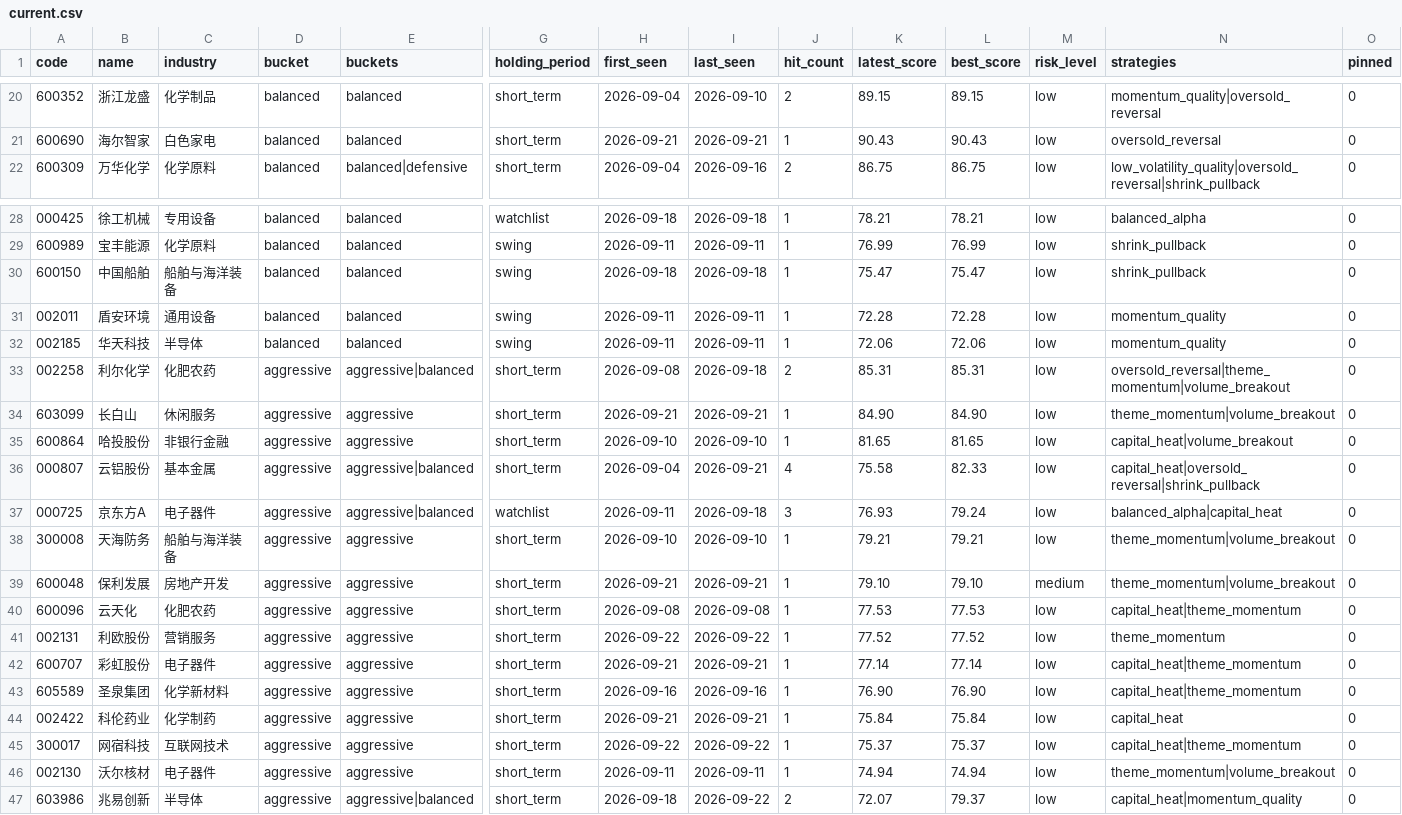
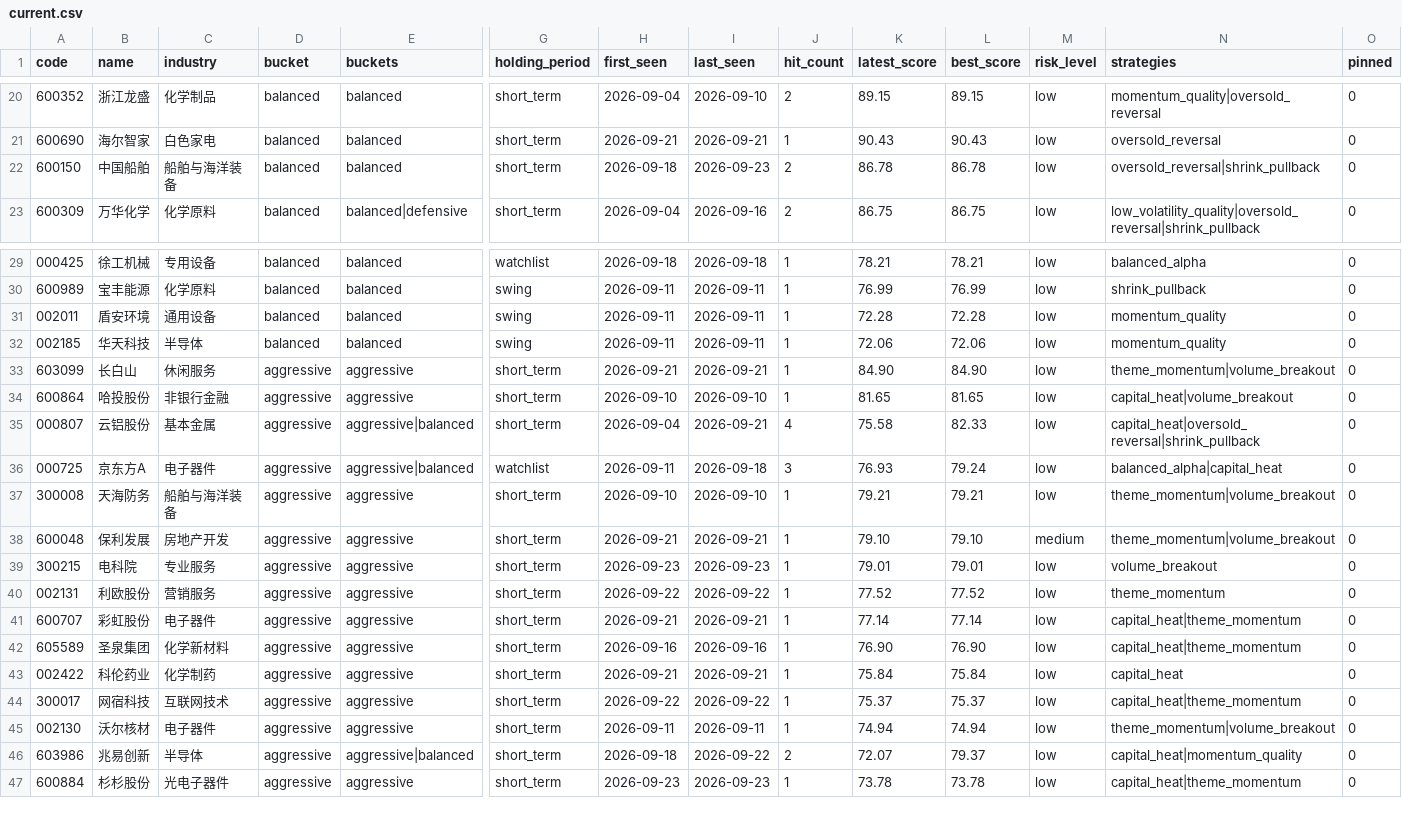
Before and after one commit to gong97/daily-stock-analysis-private, a CSV file: data/watchlist/current.csv, drawn as a sheet; only a part is shown, gaps mark what is left out; removed rows and columns are numbered as before the commit, all else as after; rows hold the shown columns only; the diff names each change by its address in the sheet, - before the commit and + after, or states it on an @@ line.

```diff
--- a/data/watchlist/current.csv
+++ b/data/watchlist/current.csv
+row 22: 600150 | 中国船舶 | 船舶与海洋装备 | balanced | balanced | short_term | 2026-09-18 | 2026-09-23 | 2 | 86.78 | 86.78 | low | oversold_reversal|shrink_pullback | 0
-row 30: 600150 | 中国船舶 | 船舶与海洋装备 | balanced | balanced | swing | 2026-09-18 | 2026-09-18 | 1 | 75.47 | 75.47 | low | shrink_pullback | 0
-row 33: 002258 | 利尔化学 | 化肥农药 | aggressive | aggressive|balanced | short_term | 2026-09-08 | 2026-09-18 | 2 | 85.31 | 85.31 | low | oversold_reversal|theme_momentum|volume_breakout | 0
-A39 (code): 600096
+A39 (code): 300215
-B39 (name): 云天化
+B39 (name): 电科院
-C39 (industry): 化肥农药
+C39 (industry): 专业服务
-H39 (first_seen): 2026-09-08
+H39 (first_seen): 2026-09-23
-I39 (last_seen): 2026-09-08
+I39 (last_seen): 2026-09-23
-K39 (latest_score): 77.53
+K39 (latest_score): 79.01
-L39 (best_score): 77.53
+L39 (best_score): 79.01
-N39 (strategies): capital_heat|theme_momentum
+N39 (strategies): volume_breakout
+row 47: 600884 | 杉杉股份 | 光电子器件 | aggressive | aggressive | short_term | 2026-09-23 | 2026-09-23 | 1 | 73.78 | 73.78 | low | capital_heat|theme_momentum | 0
```
Also changed, not shown: 4 other files.
